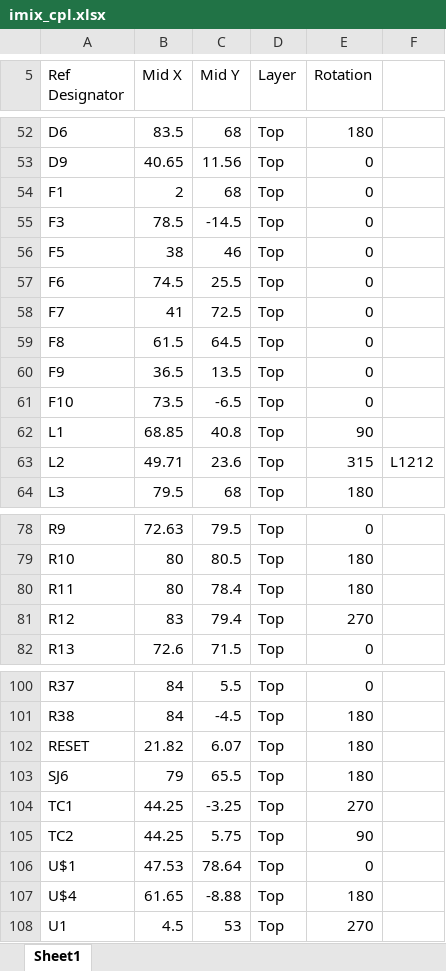
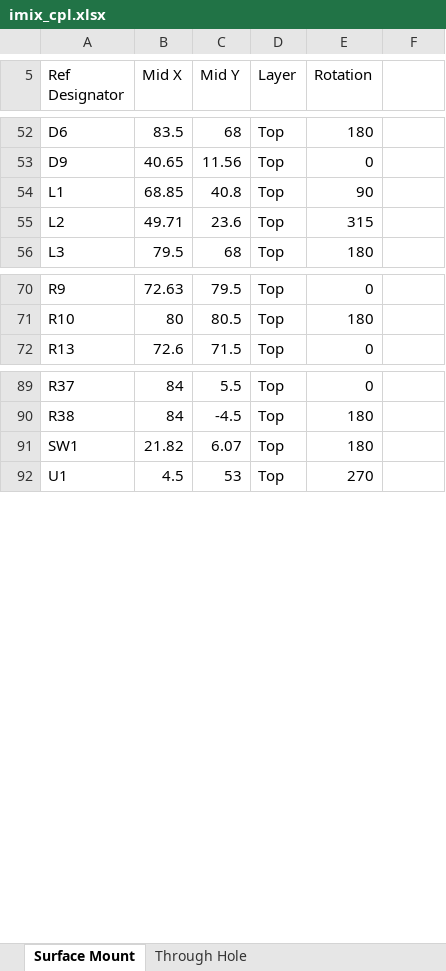
Before and after one commit to helena-project/imix, an Excel workbook: imix_v1_2_oct_2016/imix_cpl.xlsx, sheet Surface Mount, drawn as a sheet; only a part is shown, gaps mark what is left out; values as stored, in another font and other column widths than the file's, no borders; removed rows and columns are numbered as before the commit, all else as after; the diff covers the shown part only; the diff names each change by its address in the sheet, - before the commit and + after, or states it on an @@ line.

```diff
--- a/imix_v1_2_oct_2016/imix_cpl.xlsx (sheet Surface Mount)
+++ b/imix_v1_2_oct_2016/imix_cpl.xlsx (sheet Surface Mount)
-sheet tab: Sheet1
+sheet tab: Surface Mount
+sheet tab: Through Hole
-row 54: F1 | 2 | 68 | Top | 0
-row 55: F3 | 78.5 | -14.5 | Top | 0
-row 56: F5 | 38 | 46 | Top | 0
-row 57: F6 | 74.5 | 25.5 | Top | 0
-row 58: F7 | 41 | 72.5 | Top | 0
-row 59: F8 | 61.5 | 64.5 | Top | 0
-row 60: F9 | 36.5 | 13.5 | Top | 0
-row 61: F10 | 73.5 | -6.5 | Top | 0
-F55: L1212
+F55: (empty)
-row 80: R11 | 80 | 78.4 | Top | 180
-row 81: R12 | 83 | 79.4 | Top | 270
-A91 (Ref Designator): RESET
+A91 (Ref Designator): SW1
-row 103: SJ6 | 79 | 65.5 | Top | 180
-row 104: TC1 | 44.25 | -3.25 | Top | 270
-row 105: TC2 | 44.25 | 5.75 | Top | 90
-row 106: U$1 | 47.53 | 78.64 | Top | 0
-row 107: U$4 | 61.65 | -8.88 | Top | 180
```
Also changed, not shown: 9 removed rows and 7 edited cells elsewhere in this sheet, 4 other files.
